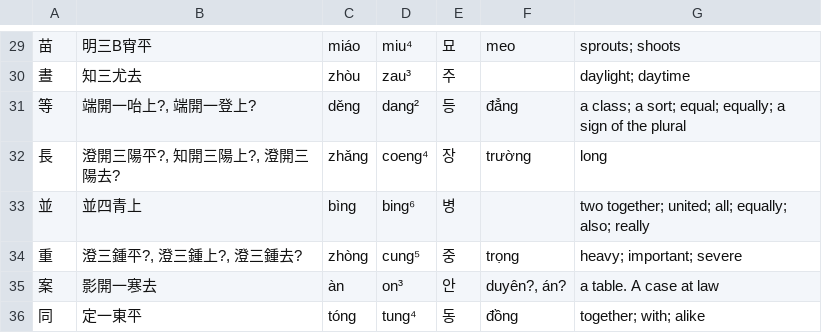
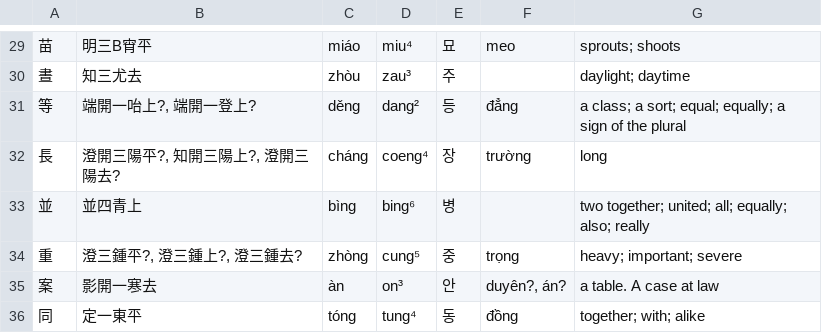
Before and after one commit to justinsilvestre/hanlib, a TSV file: texts/brandt-ch04-3.vocab.tsv, drawn as a sheet; only a part is shown, gaps mark what is left out; the diff names each change by its address in the sheet, - before the commit and + after, or states it on an @@ line.

Commit message:
Some ocr and readings fixes, restore license, add vocab files for rest of brandt

```diff
--- a/texts/brandt-ch04-3.vocab.tsv
+++ b/texts/brandt-ch04-3.vocab.tsv
-C32: zhǎng
+C32: cháng
```
Also changed, not shown: 13 other files.
